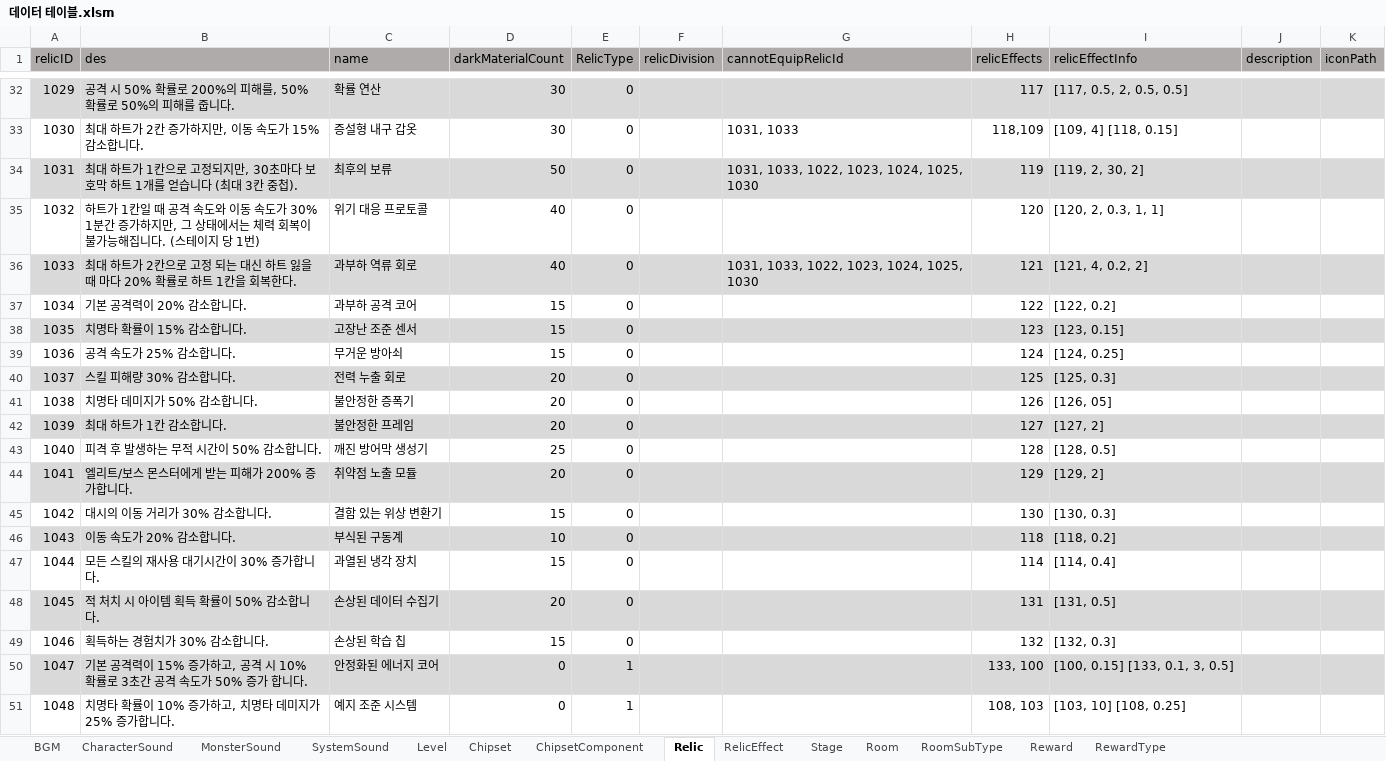
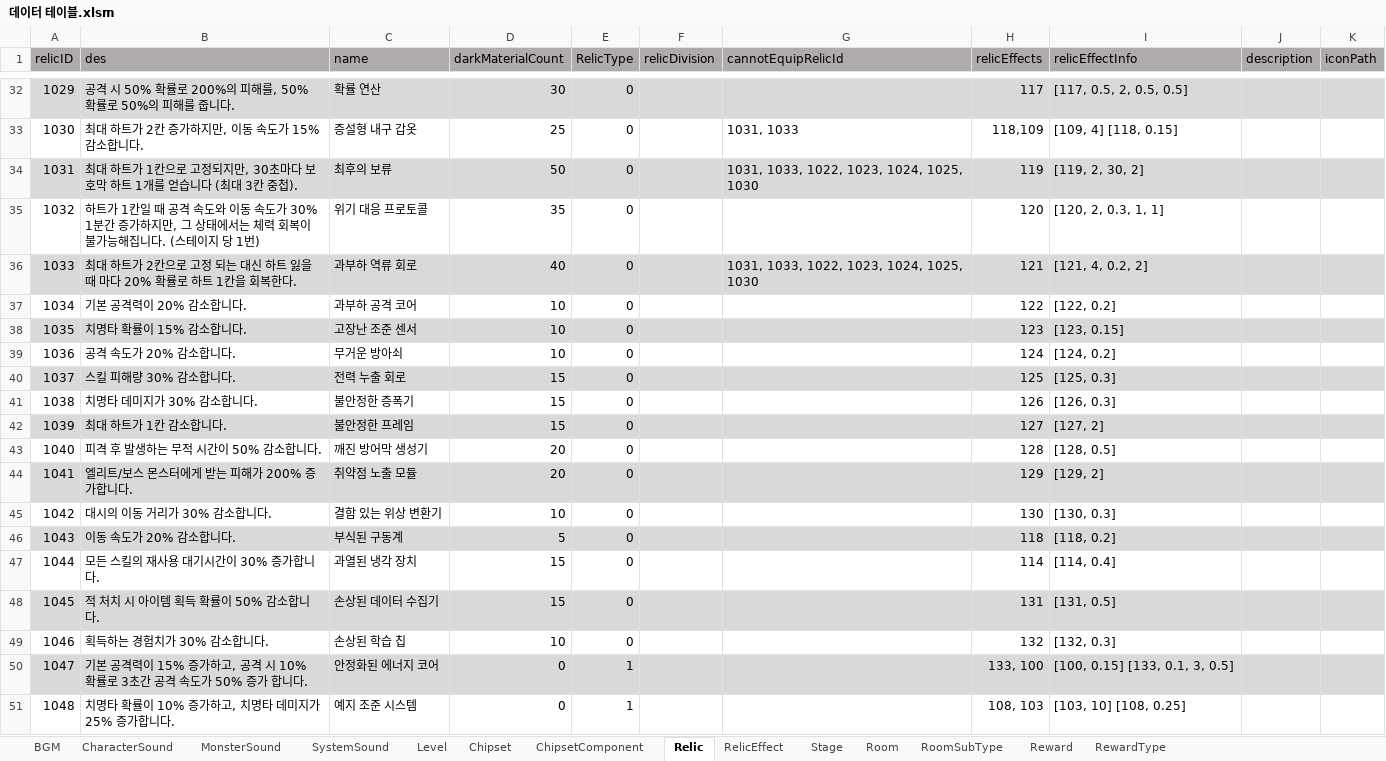
Before and after one commit to coil38/2025-2_Space, an Excel workbook: Documents/데이터 테이블.xlsm, sheet Relic, drawn as a sheet; only a part is shown, gaps mark what is left out; values as stored, in another font and other column widths than the file's, no borders; the diff covers the shown part only; the diff names each change by its address in the sheet, - before the commit and + after, or states it on an @@ line.

```diff
--- a/Documents/데이터 테이블.xlsm (sheet Relic)
+++ b/Documents/데이터 테이블.xlsm (sheet Relic)
-D33 (darkMaterialCount): 30
+D33 (darkMaterialCount): 25
-D35 (darkMaterialCount): 40
+D35 (darkMaterialCount): 35
-D37:D39 (darkMaterialCount): 15
+D37:D39 (darkMaterialCount): 10
-B39 (des): 공격 속도가 25% 감소합니다.
+B39 (des): 공격 속도가 20% 감소합니다.
-I39 (relicEffectInfo): [124, 0.25]
+I39 (relicEffectInfo): [124, 0.2]
-D40:D42 (darkMaterialCount): 20
+D40:D42 (darkMaterialCount): 15
-B41 (des): 치명타 데미지가 50% 감소합니다.
+B41 (des): 치명타 데미지가 30% 감소합니다.
-I41 (relicEffectInfo): [126, 05]
+I41 (relicEffectInfo): [126, 0.3]
-D43 (darkMaterialCount): 25
+D43 (darkMaterialCount): 20
-D45 (darkMaterialCount): 15
+D45 (darkMaterialCount): 10
-D46 (darkMaterialCount): 10
+D46 (darkMaterialCount): 5
-D48 (darkMaterialCount): 20
+D48 (darkMaterialCount): 15
-D49 (darkMaterialCount): 15
+D49 (darkMaterialCount): 10
```
Also changed, not shown: 26 edited cells elsewhere in this sheet, sheet Level.
